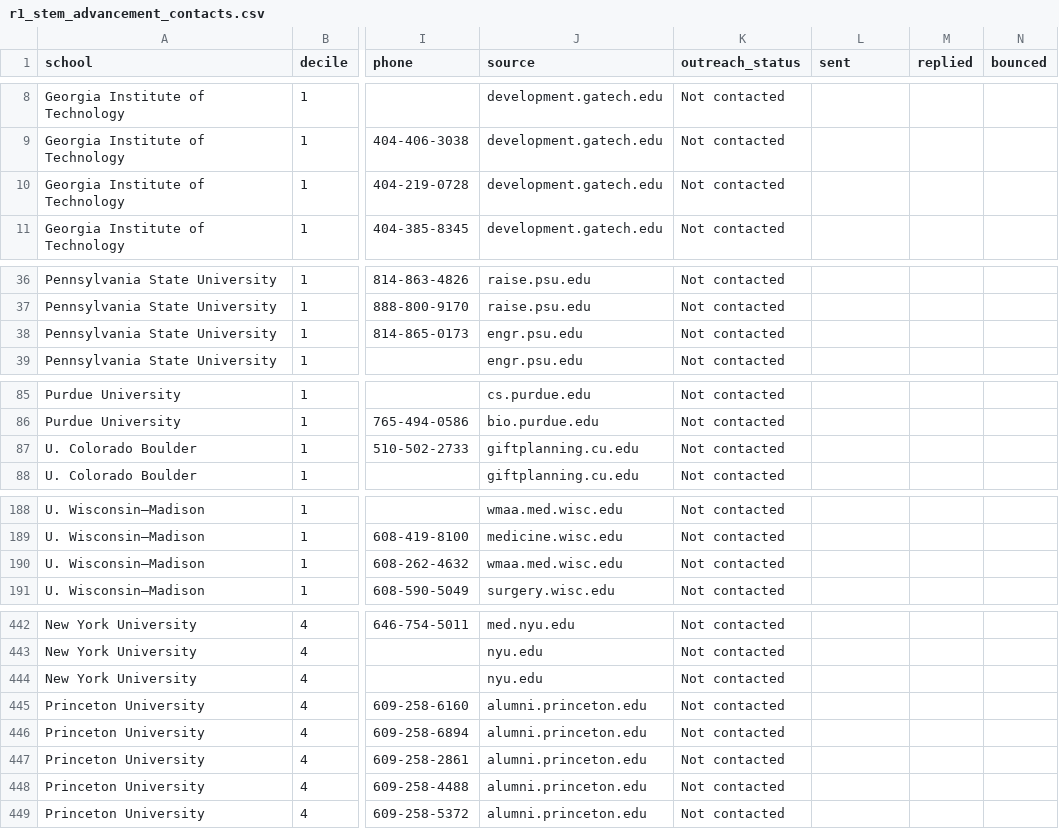
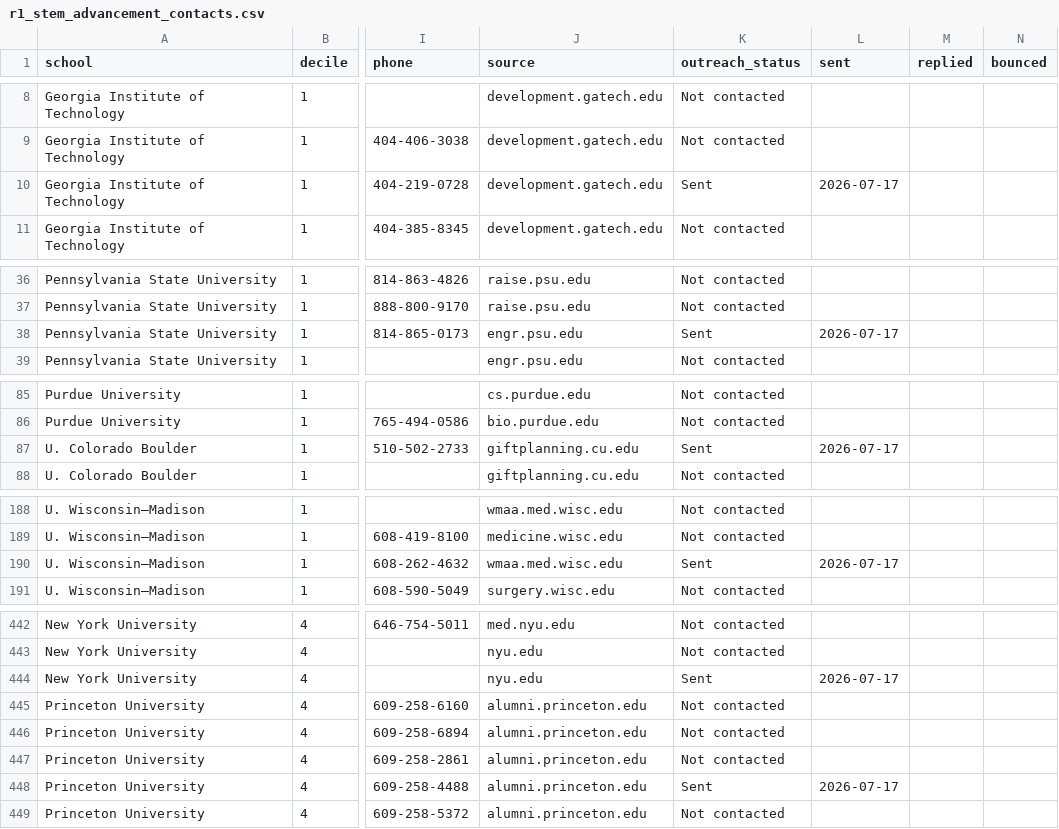
Before and after one commit to ag811987/r1-stem-advancement, a CSV file: pipeline/r1_stem_advancement_contacts.csv, drawn as a sheet; only a part is shown, gaps mark what is left out; the diff covers the shown part only; the diff names each change by its address in the sheet, - before the commit and + after, or states it on an @@ line.

Commit message:
Outreach sync 2026-07-17

```diff
--- a/pipeline/r1_stem_advancement_contacts.csv
+++ b/pipeline/r1_stem_advancement_contacts.csv
-K10 (outreach_status): Not contacted
+K10 (outreach_status): Sent
-L10 (sent): (empty)
+L10 (sent): 2026-07-17
-K38 (outreach_status): Not contacted
+K38 (outreach_status): Sent
-L38 (sent): (empty)
+L38 (sent): 2026-07-17
-K87 (outreach_status): Not contacted
+K87 (outreach_status): Sent
-L87 (sent): (empty)
+L87 (sent): 2026-07-17
-K190 (outreach_status): Not contacted
+K190 (outreach_status): Sent
-L190 (sent): (empty)
+L190 (sent): 2026-07-17
-K444 (outreach_status): Not contacted
+K444 (outreach_status): Sent
-L444 (sent): (empty)
+L444 (sent): 2026-07-17
-K448 (outreach_status): Not contacted
+K448 (outreach_status): Sent
-L448 (sent): (empty)
+L448 (sent): 2026-07-17
```
Also changed, not shown: 44 edited cells elsewhere in this file, r1_stem_advancement_contacts.csv, 3 other files.
